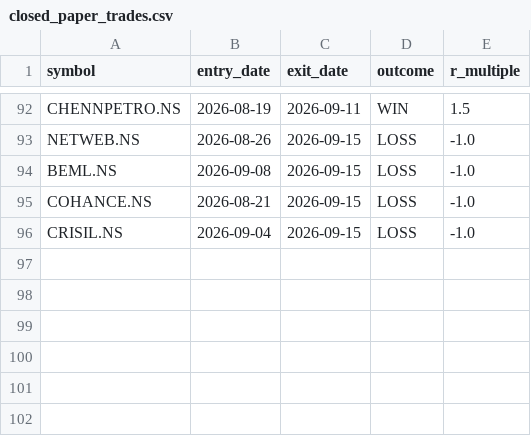
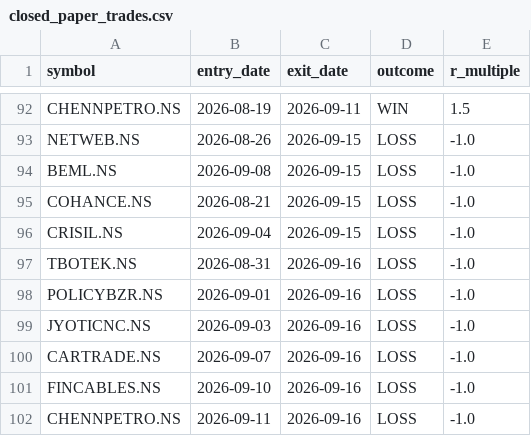
Before and after one commit to jyothsnav2012/trading-data-public, a CSV file: closed_paper_trades.csv, drawn as a sheet; only a part is shown, gaps mark what is left out.

```diff
--- a/closed_paper_trades.csv
+++ b/closed_paper_trades.csv
@@ -96 +96,7 @@ COHANCE.NS,2026-08-21,2026-09-15,LOSS,-1.0
 CRISIL.NS,2026-09-04,2026-09-15,LOSS,-1.0
+TBOTEK.NS,2026-08-31,2026-09-16,LOSS,-1.0
+POLICYBZR.NS,2026-09-01,2026-09-16,LOSS,-1.0
+JYOTICNC.NS,2026-09-03,2026-09-16,LOSS,-1.0
+CARTRADE.NS,2026-09-07,2026-09-16,LOSS,-1.0
+FINCABLES.NS,2026-09-10,2026-09-16,LOSS,-1.0
+CHENNPETRO.NS,2026-09-11,2026-09-16,LOSS,-1.0
```
Also changed, not shown: open_paper_positions.csv, position_sizing_log.csv, 1 other file.
